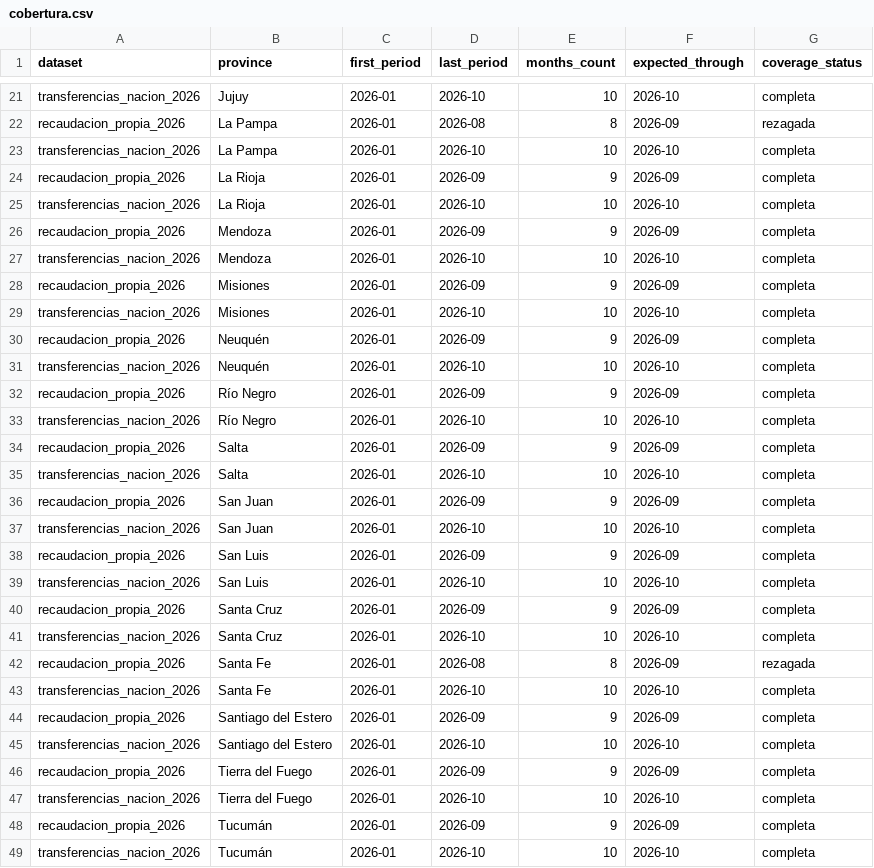
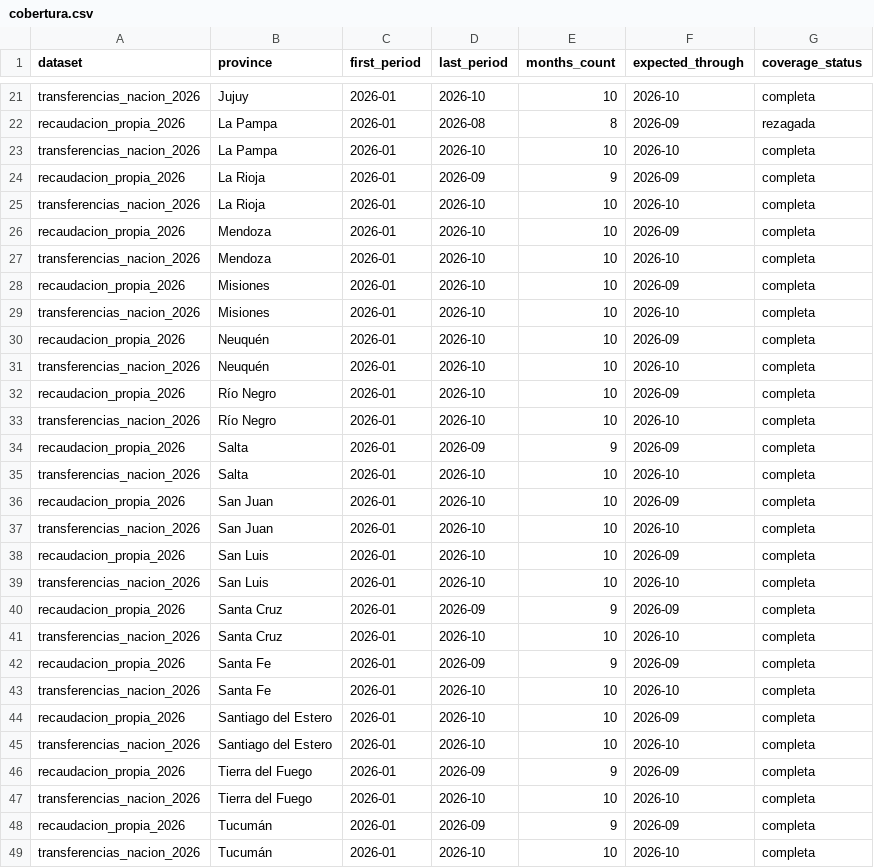
Before and after one commit to federico18pellegrini-ux/tablero-fiscal-provincias, a CSV file: data/cobertura.csv, drawn as a sheet; only a part is shown, gaps mark what is left out; the diff covers the shown part only.

```diff
--- a/data/cobertura.csv
+++ b/data/cobertura.csv
@@ -25,9 +25,9 @@ recaudacion_propia_2026,La Rioja,2026-01,2026-09,9,2026-09,completa
 transferencias_nacion_2026,La Rioja,2026-01,2026-10,10,2026-10,completa
-recaudacion_propia_2026,Mendoza,2026-01,2026-09,9,2026-09,completa
+recaudacion_propia_2026,Mendoza,2026-01,2026-10,10,2026-09,completa
 transferencias_nacion_2026,Mendoza,2026-01,2026-10,10,2026-10,completa
-recaudacion_propia_2026,Misiones,2026-01,2026-09,9,2026-09,completa
+recaudacion_propia_2026,Misiones,2026-01,2026-10,10,2026-09,completa
 transferencias_nacion_2026,Misiones,2026-01,2026-10,10,2026-10,completa
-recaudacion_propia_2026,Neuquén,2026-01,2026-09,9,2026-09,completa
+recaudacion_propia_2026,Neuquén,2026-01,2026-10,10,2026-09,completa
 transferencias_nacion_2026,Neuquén,2026-01,2026-10,10,2026-10,completa
-recaudacion_propia_2026,Río Negro,2026-01,2026-09,9,2026-09,completa
+recaudacion_propia_2026,Río Negro,2026-01,2026-10,10,2026-09,completa
 transferencias_nacion_2026,Río Negro,2026-01,2026-10,10,2026-10,completa
@@ -35,5 +35,5 @@ recaudacion_propia_2026,Salta,2026-01,2026-09,9,2026-09,completa
 transferencias_nacion_2026,Salta,2026-01,2026-10,10,2026-10,completa
-recaudacion_propia_2026,San Juan,2026-01,2026-09,9,2026-09,completa
+recaudacion_propia_2026,San Juan,2026-01,2026-10,10,2026-09,completa
 transferencias_nacion_2026,San Juan,2026-01,2026-10,10,2026-10,completa
-recaudacion_propia_2026,San Luis,2026-01,2026-09,9,2026-09,completa
+recaudacion_propia_2026,San Luis,2026-01,2026-10,10,2026-09,completa
 transferencias_nacion_2026,San Luis,2026-01,2026-10,10,2026-10,completa
@@ -41,5 +41,5 @@ recaudacion_propia_2026,Santa Cruz,2026-01,2026-09,9,2026-09,completa
 transferencias_nacion_2026,Santa Cruz,2026-01,2026-10,10,2026-10,completa
-recaudacion_propia_2026,Santa Fe,2026-01,2026-08,8,2026-09,rezagada
+recaudacion_propia_2026,Santa Fe,2026-01,2026-09,9,2026-09,completa
 transferencias_nacion_2026,Santa Fe,2026-01,2026-10,10,2026-10,completa
-recaudacion_propia_2026,Santiago del Estero,2026-01,2026-09,9,2026-09,completa
+recaudacion_propia_2026,Santiago del Estero,2026-01,2026-10,10,2026-09,completa
 transferencias_nacion_2026,Santiago del Estero,2026-01,2026-10,10,2026-10,completa
```
Also changed, not shown: 19 edited cells elsewhere in this file, dashboard_real_dynamics_inputs.csv, outputs/top_2026_traceability_report.csv, 30 other files.
